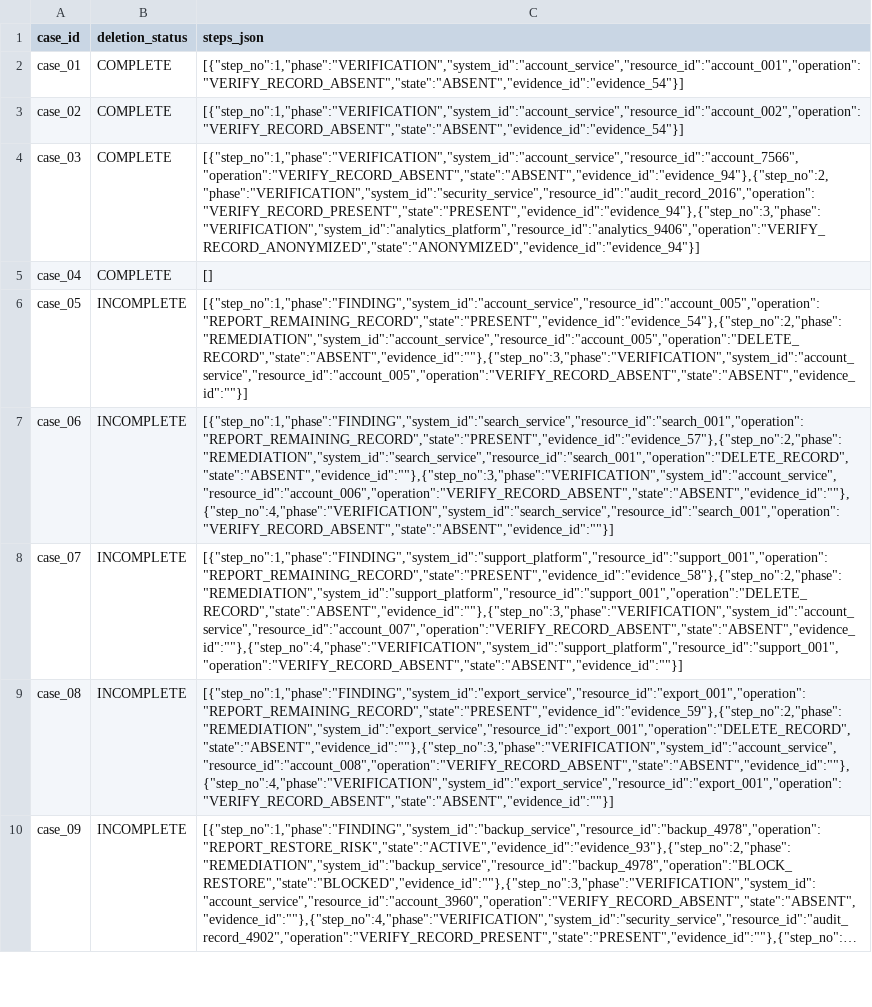
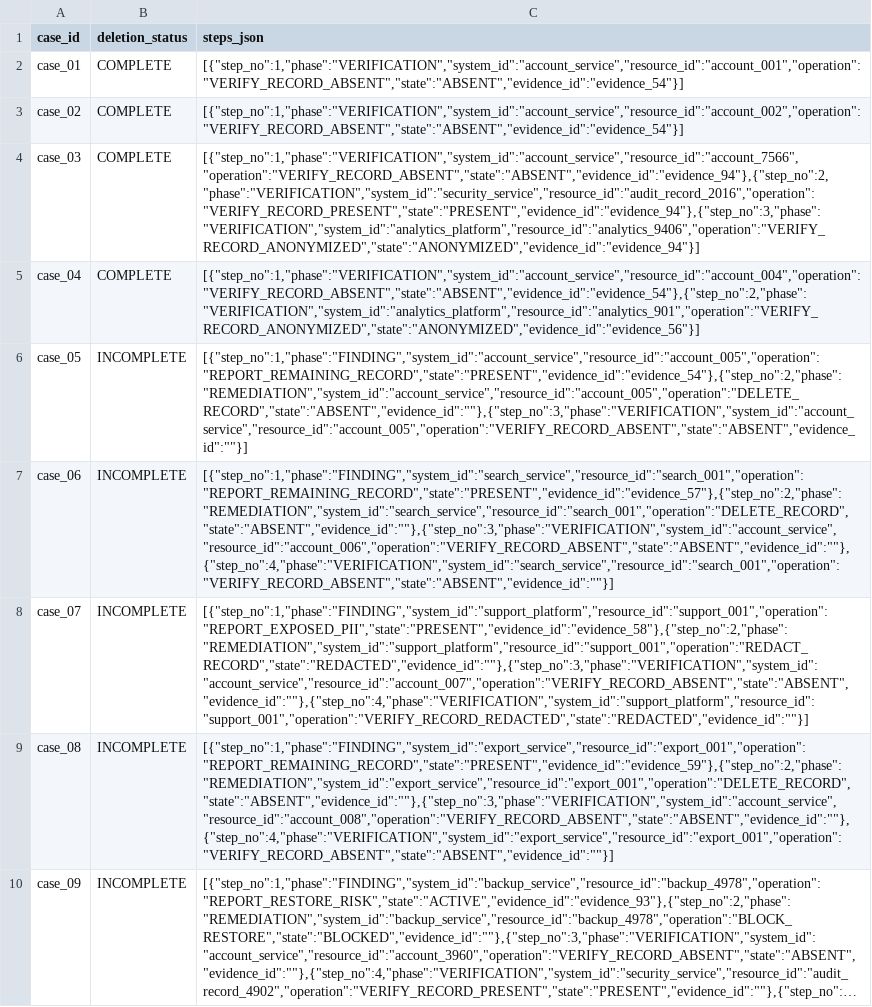
Before and after one commit to swladyk/hackerrank-orchestrate-october26, a CSV file: code/evaluation/sample_predictions.csv, drawn as a sheet; only a part is shown; long unchanged cells end in …; the diff names each change by its address in the sheet, - before the commit and + after, or states it on an @@ line.

```diff
--- a/code/evaluation/sample_predictions.csv
+++ b/code/evaluation/sample_predictions.csv
-C5 (steps_json): []
+C5 (steps_json): [{"step_no":1,"phase":"VERIFICATION","system_id":"account_service","resource_id":"account_004","operation":"VERIFY_RECORD_ABSENT","state":"ABSENT","evidence_id":"evidence_54"},{"step_no":2,"phase":"VERIFICATION","system_id":"analytics_platform","resource_id":"analytics_901","operation":"VERIFY_RECORD_ANONYMIZED","state":"ANONYMIZED","evidence_id":"evidence_56"}]
-C8 (steps_json): [{"step_no":1,"phase":"FINDING","system_id":"support_platform","resource_id":"support_001","operation":"REPORT_REMAINING_RECORD","state":"PRESENT","evidence_id":"evidence_58"},{"step_no":2,"phase":"REMEDIATION","system_id":"support_platform","resource_id":"support_001","operation":"DELETE_RECORD","state":"ABSENT","evidence_id":""},{"step_no":3,"phase":"VERIFICATION","system_id":"account_service","resource_id":"account_007","operation":"VERIFY_RECORD_ABSENT","state":"ABSENT","evidence_id":""},{"step_no":4,"phase":"VERIFICATION","system_id":"support_platform","resource_id":"support_001","operation":"VERIFY_RECORD_ABSENT","state":"ABSENT","evidence_id":""}]
+C8 (steps_json): [{"step_no":1,"phase":"FINDING","system_id":"support_platform","resource_id":"support_001","operation":"REPORT_EXPOSED_PII","state":"PRESENT","evidence_id":"evidence_58"},{"step_no":2,"phase":"REMEDIATION","system_id":"support_platform","resource_id":"support_001","operation":"REDACT_RECORD","state":"REDACTED","evidence_id":""},{"step_no":3,"phase":"VERIFICATION","system_id":"account_service","resource_id":"account_007","operation":"VERIFY_RECORD_ABSENT","state":"ABSENT","evidence_id":""},{"step_no":4,"phase":"VERIFICATION","system_id":"support_platform","resource_id":"support_001","operation":"VERIFY_RECORD_REDACTED","state":"REDACTED","evidence_id":""}]
```
Also changed, not shown: output.csv, 13 other files.
